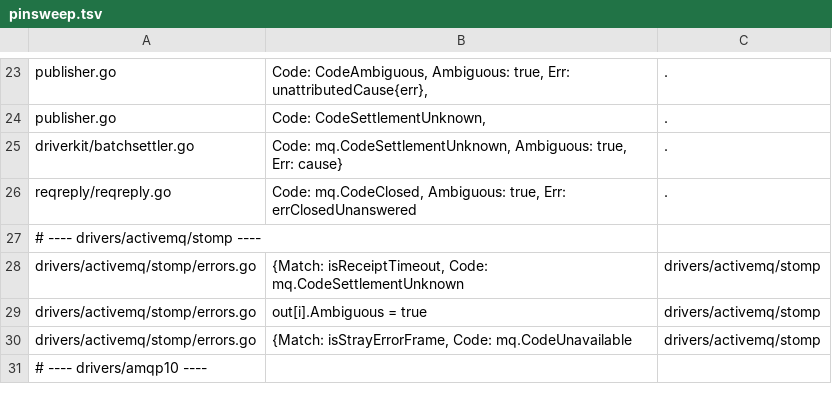
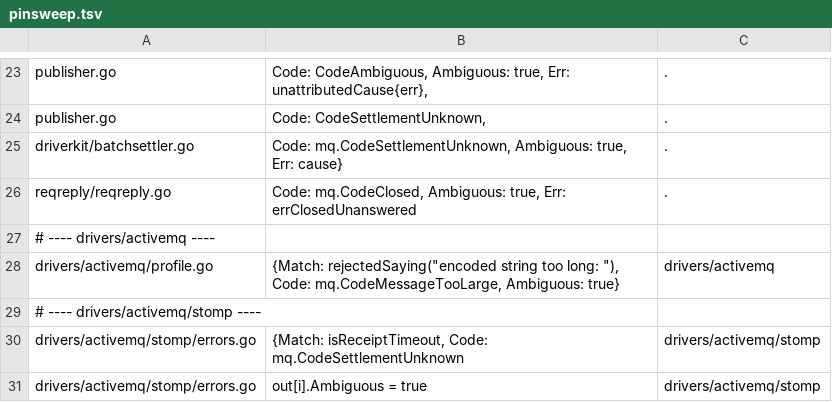
Before and after one commit to iqhive/iqmq, a TSV file: hack/pinsweep.tsv, drawn as a sheet; only a part is shown, gaps mark what is left out; the shorter side is filled out with more unchanged rows.

Commit message:
Refuse only what ActiveMQ cannot carry; drop the 255-byte header limit
Keep a STOMP Run going across a subscription reset.

```diff
--- a/hack/pinsweep.tsv
+++ b/hack/pinsweep.tsv
@@ -26,2 +26,4 @@ driverkit/batchsettler.go	Code: mq.CodeSettlementUnknown, Ambiguous: true, Err:
 reqreply/reqreply.go	Code: mq.CodeClosed, Ambiguous: true, Err: errClosedUnanswered	.
+# ---- drivers/activemq ----
+drivers/activemq/profile.go	{Match: rejectedSaying("encoded string too long: "), Code: mq.CodeMessageTooLarge, Ambiguous: true}	drivers/activemq
 # ---- drivers/activemq/stomp ----
```
Also changed, not shown: hack/pinsweep-baseline.tsv, 20 other files.
